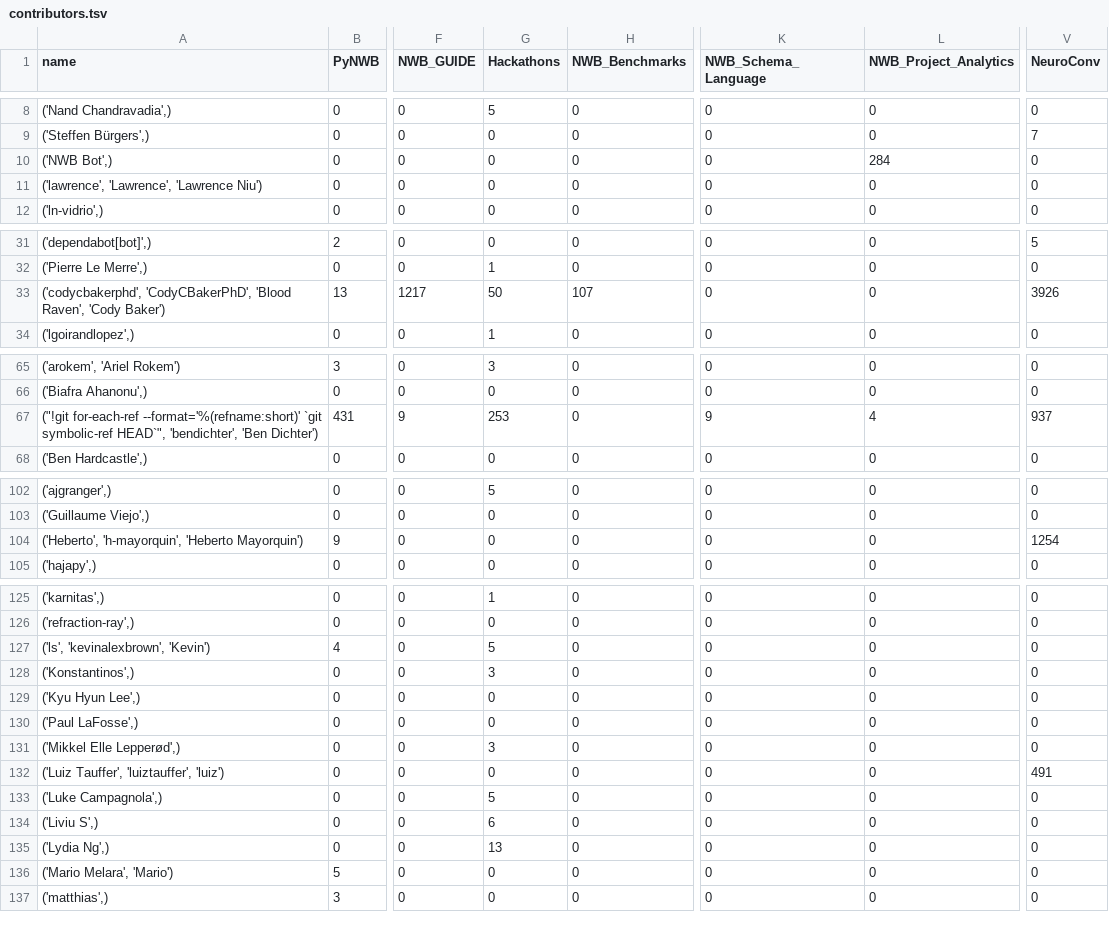
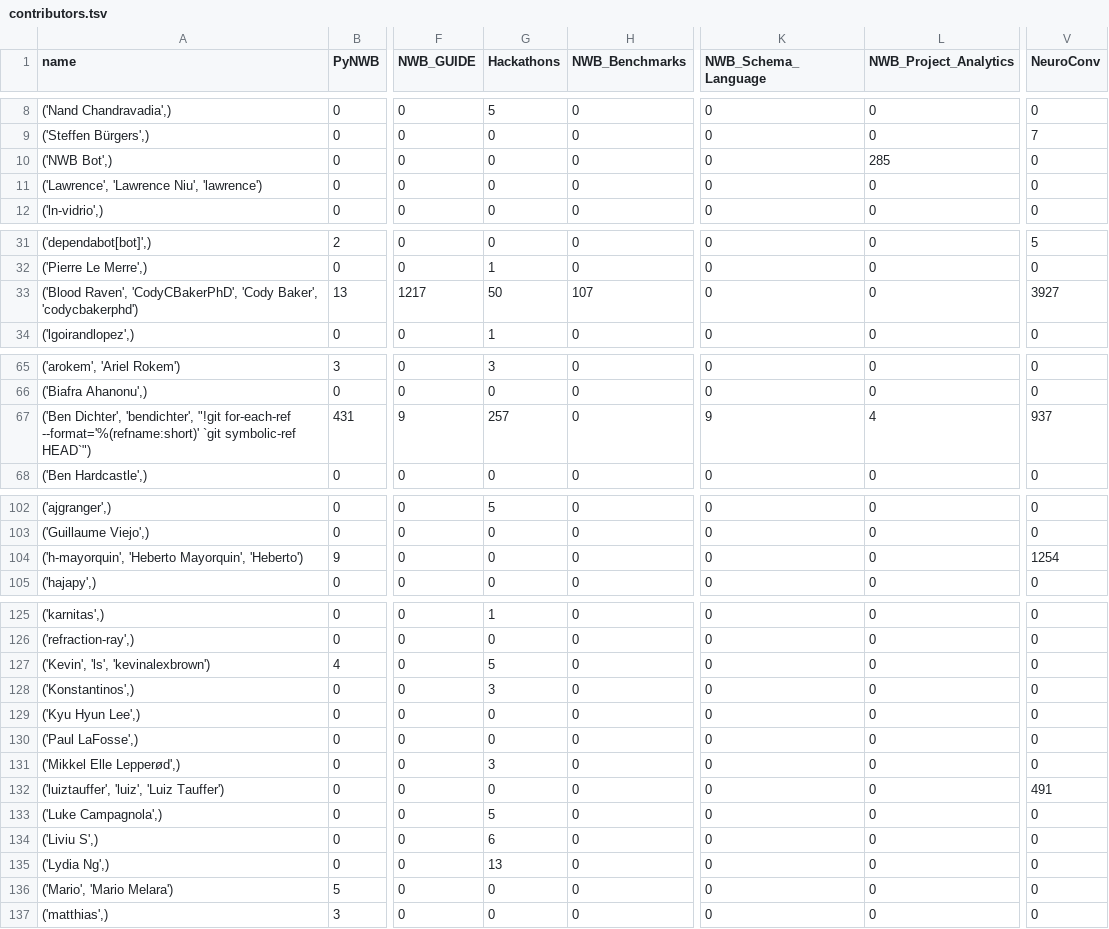
Before and after one commit to NeurodataWithoutBorders/nwb-project-analytics, a TSV file: data/contributors.tsv, drawn as a sheet; only a part is shown, gaps mark what is left out; the diff covers the shown part only; the diff names each change by its address in the sheet, - before the commit and + after, or states it on an @@ line.

```diff
--- a/data/contributors.tsv
+++ b/data/contributors.tsv
-L10 (NWB_Project_Analytics): 284
+L10 (NWB_Project_Analytics): 285
-A11 (name): ('lawrence', 'Lawrence', 'Lawrence Niu')
+A11 (name): ('Lawrence', 'Lawrence Niu', 'lawrence')
-A33 (name): ('codycbakerphd', 'CodyCBakerPhD', 'Blood Raven', 'Cody Baker')
+A33 (name): ('Blood Raven', 'CodyCBakerPhD', 'Cody Baker', 'codycbakerphd')
-V33 (NeuroConv): 3926
+V33 (NeuroConv): 3927
-A67 (name): ("!git for-each-ref --format='%(refname:short)' `git symbolic-ref HEAD`", 'bendichter', 'Ben Dichter')
+A67 (name): ('Ben Dichter', 'bendichter', "!git for-each-ref --format='%(refname:short)' `git symbolic-ref HEAD`")
-G67 (Hackathons): 253
+G67 (Hackathons): 257
-A104 (name): ('Heberto', 'h-mayorquin', 'Heberto Mayorquin')
+A104 (name): ('h-mayorquin', 'Heberto Mayorquin', 'Heberto')
-A127 (name): ('ls', 'kevinalexbrown', 'Kevin')
+A127 (name): ('Kevin', 'ls', 'kevinalexbrown')
-A132 (name): ('Luiz Tauffer', 'luiztauffer', 'luiz')
+A132 (name): ('luiztauffer', 'luiz', 'Luiz Tauffer')
-A136 (name): ('Mario Melara', 'Mario')
+A136 (name): ('Mario', 'Mario Melara')
```
Also changed, not shown: 6 edited cells elsewhere in this file, 2 other files.
